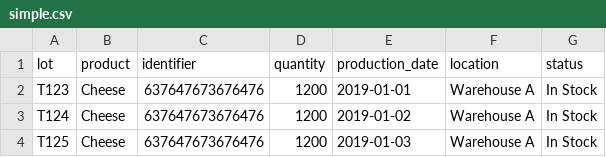
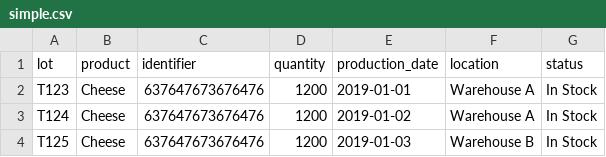
Before and after one commit to trackvision/tv-demo-data, a CSV file: simple.csv, drawn as a sheet.

Commit message:
'new csv'

```diff
--- a/simple.csv
+++ b/simple.csv
@@ -3,2 +3,2 @@ T123,"Cheese","637647673676476",1200,"2019-01-01","Warehouse A","In Stock"
 T124,"Cheese","637647673676476",1200,"2019-01-02","Warehouse A","In Stock"
-T125,"Cheese","637647673676476",1200,"2019-01-03","Warehouse A","In Stock"
+T125,"Cheese","637647673676476",1200,"2019-01-03","Warehouse B","In Stock"
```
